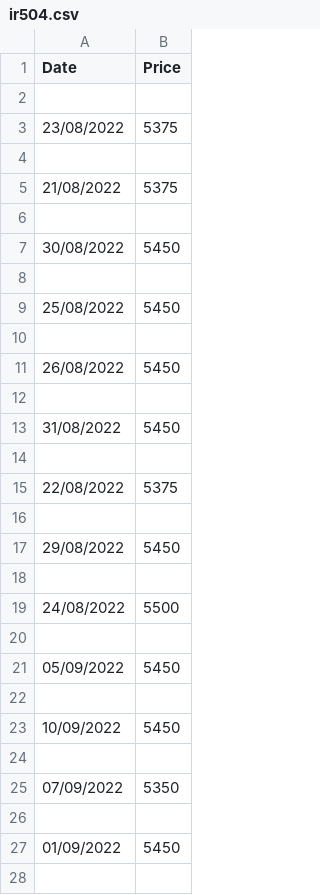
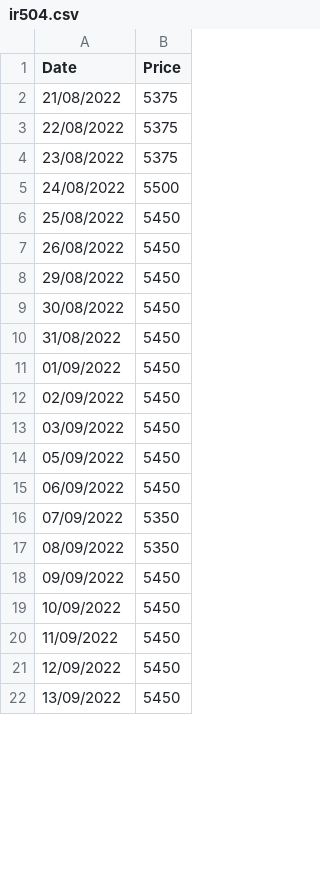
Before and after one commit to VietDucIT/rice-harvest-system-be, a CSV file: src/data/ir504.csv, drawn as a sheet; only a part is shown; the diff covers the shown part only.

```diff
--- a/src/data/ir504.csv
+++ b/src/data/ir504.csv
@@ -1,28 +1,22 @@
 Date,Price
-
+21/08/2022,5375
+22/08/2022,5375
 23/08/2022,5375
-
-21/08/2022,5375
-
+24/08/2022,5500
+25/08/2022,5450
+26/08/2022,5450
+29/08/2022,5450
 30/08/2022,5450
-
-25/08/2022,5450
-
-26/08/2022,5450
-
 31/08/2022,5450
-
-22/08/2022,5375
-
-29/08/2022,5450
-
-24/08/2022,5500
-
+01/09/2022,5450
+02/09/2022,5450
+03/09/2022,5450
 05/09/2022,5450
-
+06/09/2022,5450
+07/09/2022,5350
+08/09/2022,5350
+09/09/2022,5450
 10/09/2022,5450
-
-07/09/2022,5350
-
-01/09/2022,5450
-
+11/09/2022,5450
+12/09/2022,5450
+13/09/2022,5450
```
Also changed, not shown: 3 added rows, 79 removed rows, 23 moved rows and 66 edited cells elsewhere in this file, src/data/daiThom8.csv, src/data/om18.csv, 37 other files.
